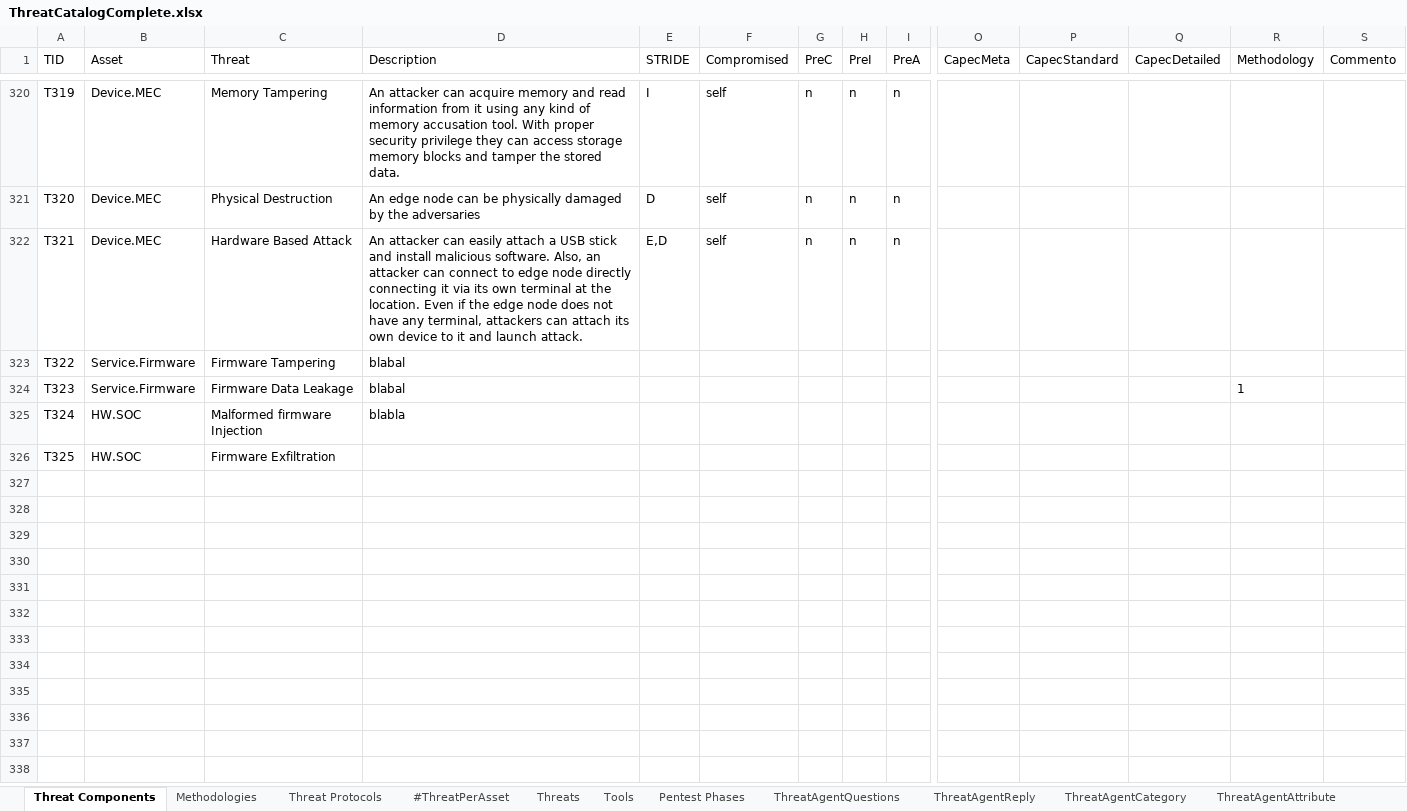
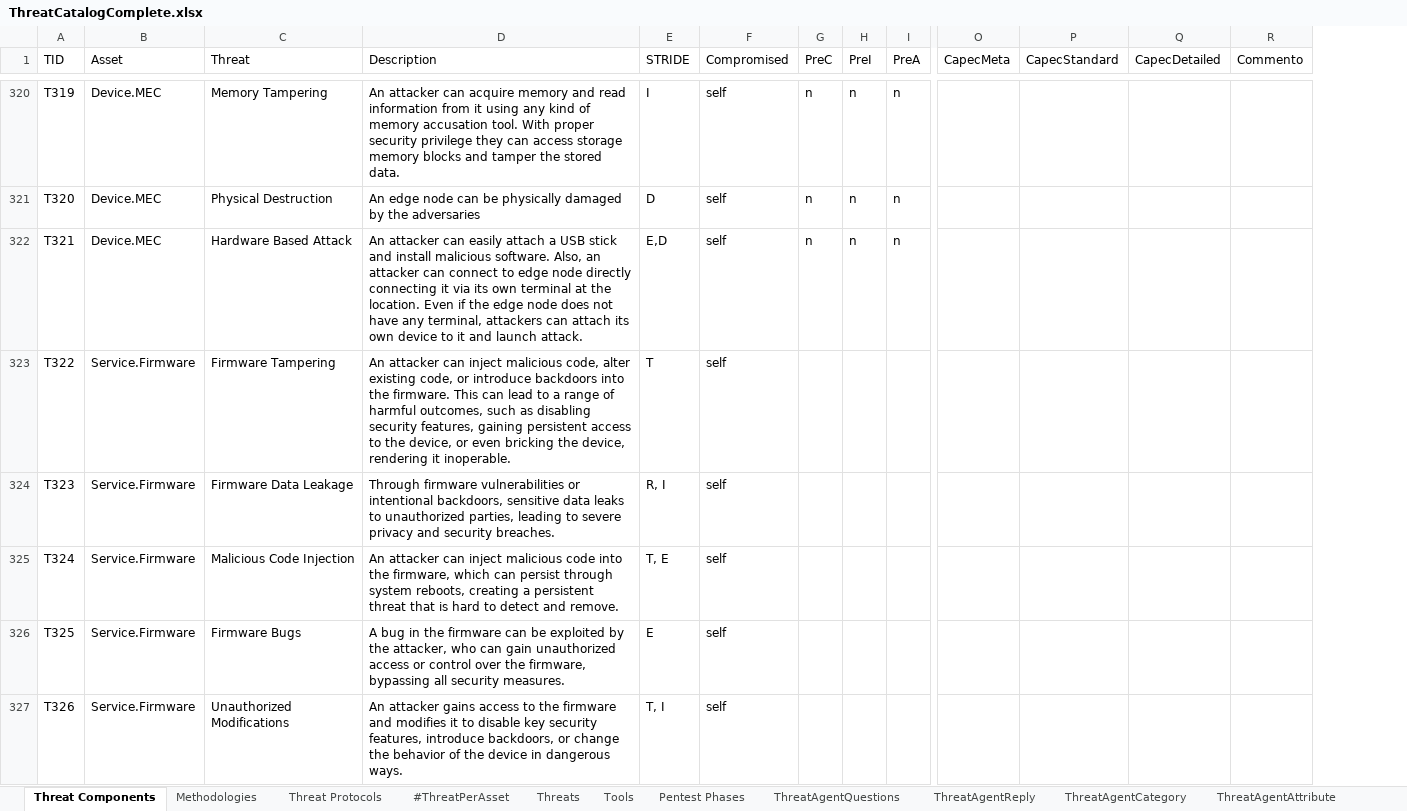
Before and after one commit to fefox97/AutomaticAttackPlanGenerator, an Excel workbook: apps/static/assets/dbs/ThreatCatalogComplete.xlsx, sheet Threat Components, drawn as a sheet; only a part is shown, gaps mark what is left out; values as stored, in another font and other column widths than the file's, no borders; conditional formats and table styles not drawn; removed rows and columns are numbered as before the commit, all else as after; rows hold the shown columns only; the diff covers the shown part only; the diff names each change by its address in the sheet, - before the commit and + after, or states it on an @@ line.

Commit message:
aggiunto ticketing con jira inizio lavori per aggiungere altri asset al macm quando sono presenti certi asset come la jetracer APG-22 trasferita associazione metodologie da threat ad asset type

```diff
--- a/apps/static/assets/dbs/ThreatCatalogComplete.xlsx (sheet Threat Components)
+++ b/apps/static/assets/dbs/ThreatCatalogComplete.xlsx (sheet Threat Components)
-column R (Methodology), row 324: 1
-D323 (Description): blabal
+D323 (Description): An attacker can inject malicious code, alter existing code, or introduce backdoors into the firmware. This can lead to a range of harmful outcomes, such as disabling security features, gaining persistent access to the device, or even bricking the device, rendering it inoperable.
-E323 (STRIDE): (empty)
+E323 (STRIDE): T
-F323:F326 (Compromised): (empty)
+F323:F326 (Compromised): self
-D324 (Description): blabal
+D324 (Description): Through firmware vulnerabilities or intentional backdoors, sensitive data leaks to unauthorized parties, leading to severe privacy and security breaches.
-E324 (STRIDE): (empty)
+E324 (STRIDE): R, I
-B325:B326 (Asset): HW.SOC
+B325:B326 (Asset): Service.Firmware
-C325 (Threat): Malformed firmware Injection
+C325 (Threat): Malicious Code Injection
-D325 (Description): blabla
+D325 (Description): An attacker can inject malicious code into the firmware, which can persist through system reboots, creating a persistent threat that is hard to detect and remove.
-E325 (STRIDE): (empty)
+E325 (STRIDE): T, E
-C326 (Threat): Firmware Exfiltration
+C326 (Threat): Firmware Bugs
-D326 (Description): (empty)
+D326 (Description): A bug in the firmware can be exploited by the attacker, who can gain unauthorized access or control over the firmware, bypassing all security measures.
-E326 (STRIDE): (empty)
+E326 (STRIDE): E
+row 327: T326 | Service.Firmware | Unauthorized Modifications | An attacker gains access to the firmware and modifies it to disable key security features, introduce backdoors, or change the behavior of the device in dangerous ways. | T, I | self
```
Also changed, not shown: 66 added rows, 7 edited cells and cell formats elsewhere in this sheet, sheet Tools, sheet Methodologies, 9 other files.
